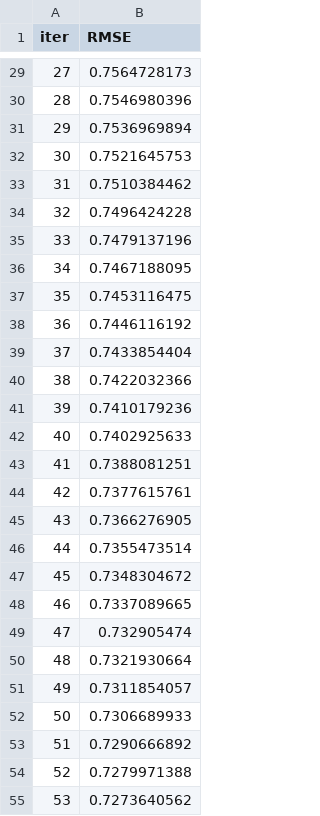
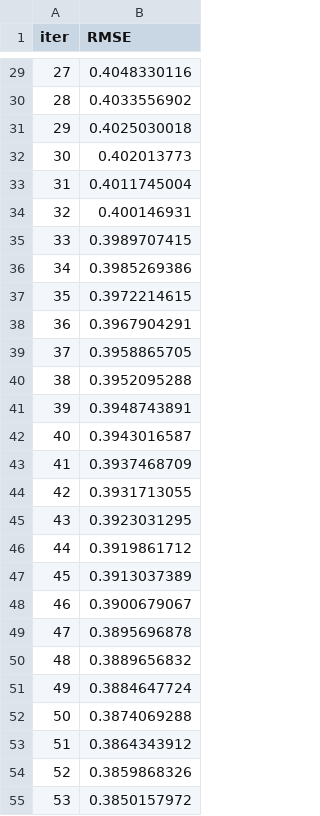
Before and after one commit to nagarjuna-de/Data-Science-2022, a TSV file: 02.Chapter/10. Data Enhancement/catboost_info/learn_error.tsv, drawn as a sheet; only a part is shown, gaps mark what is left out; the diff covers the shown part only.

```diff
--- a/02.Chapter/10. Data Enhancement/catboost_info/learn_error.tsv
+++ b/02.Chapter/10. Data Enhancement/catboost_info/learn_error.tsv
@@ -29,27 +29,27 @@ iter	RMSE
-27	0.7564728173
-28	0.7546980396
-29	0.7536969894
-30	0.7521645753
-31	0.7510384462
-32	0.7496424228
-33	0.7479137196
-34	0.7467188095
-35	0.7453116475
-36	0.7446116192
-37	0.7433854404
-38	0.7422032366
-39	0.7410179236
-40	0.7402925633
-41	0.7388081251
-42	0.7377615761
-43	0.7366276905
-44	0.7355473514
-45	0.7348304672
-46	0.7337089665
-47	0.732905474
-48	0.7321930664
-49	0.7311854057
-50	0.7306689933
-51	0.7290666892
-52	0.7279971388
-53	0.7273640562
+27	0.4048330116
+28	0.4033556902
+29	0.4025030018
+30	0.402013773
+31	0.4011745004
+32	0.400146931
+33	0.3989707415
+34	0.3985269386
+35	0.3972214615
+36	0.3967904291
+37	0.3958865705
+38	0.3952095288
+39	0.3948743891
+40	0.3943016587
+41	0.3937468709
+42	0.3931713055
+43	0.3923031295
+44	0.3919861712
+45	0.3913037389
+46	0.3900679067
+47	0.3895696878
+48	0.3889656832
+49	0.3884647724
+50	0.3874069288
+51	0.3864343912
+52	0.3859868326
+53	0.3850157972
```
Also changed, not shown: 73 edited cells elsewhere in this file, 02.Chapter/10. Data Enhancement/catboost_info/time_left.tsv, 22 other files.
